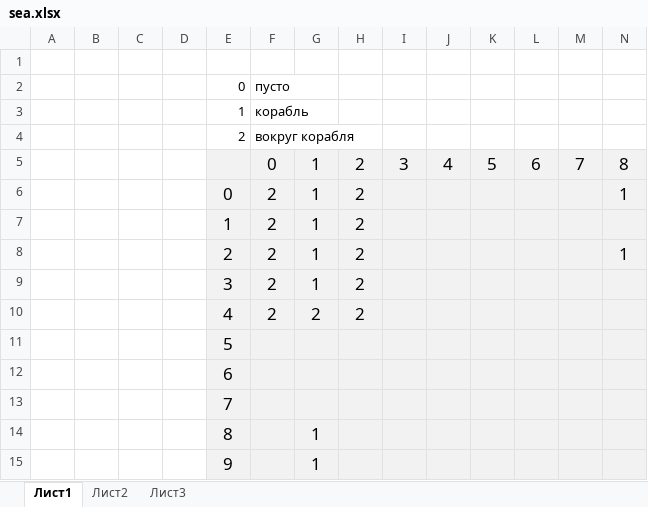
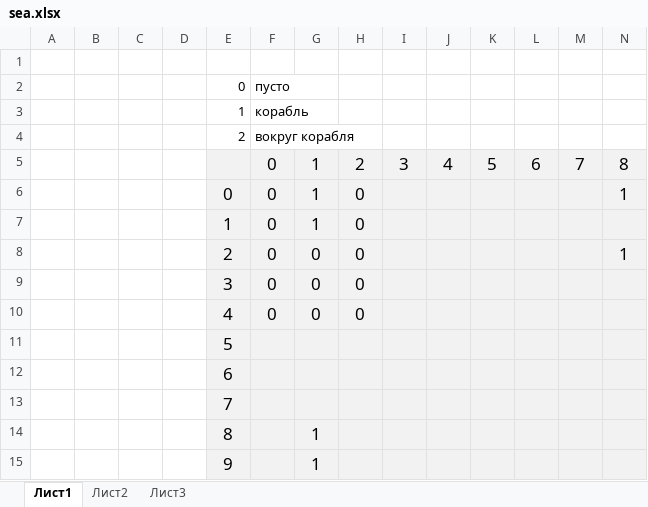
Before and after one commit to zaswed76/sea, an Excel workbook: docs/schemes/sea.xlsx, sheet Лист1, drawn as a sheet; only a part is shown; values as stored, in another font and other column widths than the file's, no borders; conditional formats not drawn; removed rows and columns are numbered as before the commit, all else as after; rows hold the shown columns only; the diff names each change by its address in the sheet, - before the commit and + after, or states it on an @@ line.

```diff
--- a/docs/schemes/sea.xlsx (sheet Лист1)
+++ b/docs/schemes/sea.xlsx (sheet Лист1)
-F6:F8: 2
+F6:F8: 0
-H6:H8: 2
+H6:H8: 0
-G8: 1
+G8: 0
-row 9:  |  |  |  | 3 | 2 | 1 | 2
-row 10:  |  |  |  | 4 | 2 | 2 | 2
+row 9:  |  |  |  | 3 | 0 | 0 | 0
+row 10:  |  |  |  | 4 | 0 | 0 | 0
```
Also changed, not shown: 2 other files.
